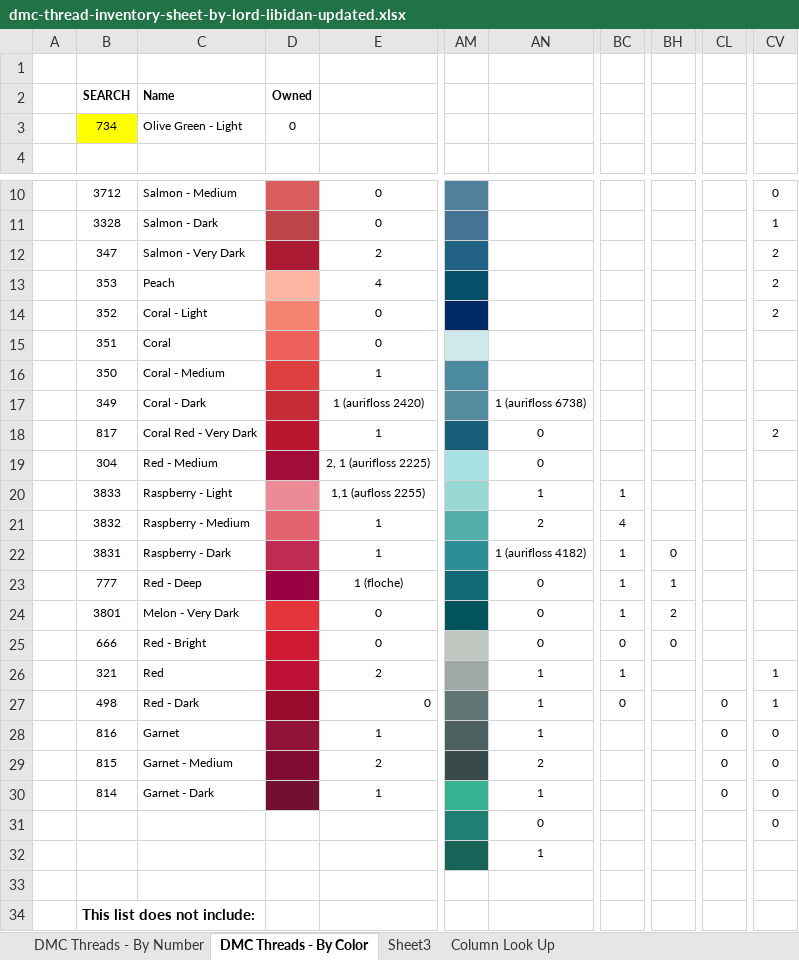
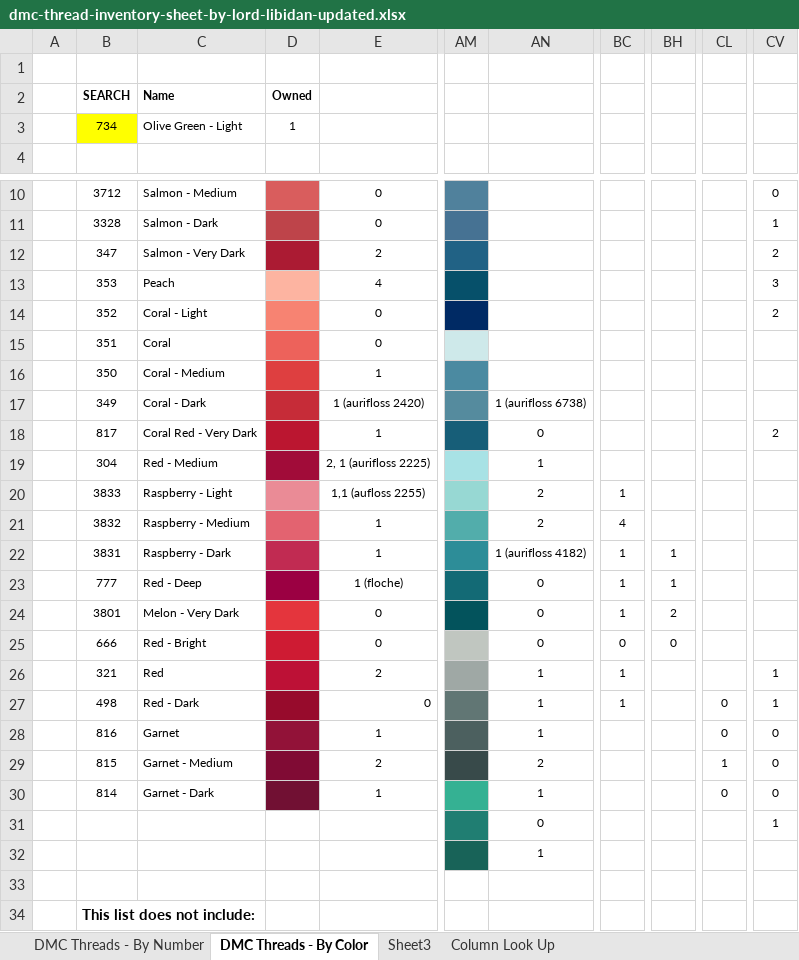
Before and after one commit to elliewix/dmc_thread_tracker, an Excel workbook: dmc-thread-inventory-sheet-by-lord-libidan-updated.xlsx, sheet DMC Threads - By Color, drawn as a sheet; only a part is shown, gaps mark what is left out; values as stored, in another font and other column widths than the file's, no borders; charts and pictures and conditional formats not drawn; the diff names each change by its address in the sheet, - before the commit and + after, or states it on an @@ line.

```diff
--- a/dmc-thread-inventory-sheet-by-lord-libidan-updated.xlsx (sheet DMC Threads - By Color)
+++ b/dmc-thread-inventory-sheet-by-lord-libidan-updated.xlsx (sheet DMC Threads - By Color)
-D3: 0
+D3: 1
-CV13: 2
+CV13: 3
-AN19: 0
+AN19: 1
-AN20: 1
+AN20: 2
-BH22: 0
+BH22: 1
-BC27: 0
+BC27: 1
-CL29: 0
+CL29: 1
-CV31: 0
+CV31: 1
```
Also changed, not shown: sheet DMC Threads - By Number, 2 other files.
